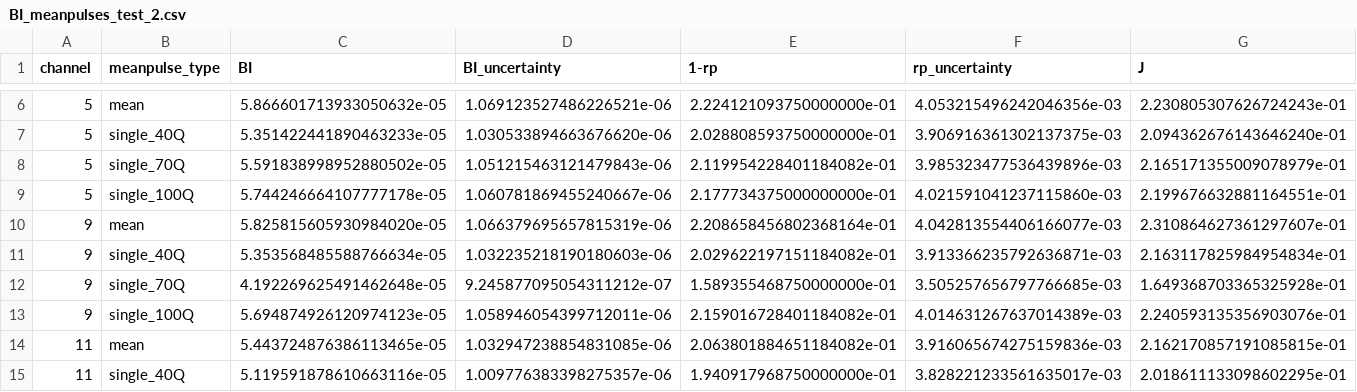
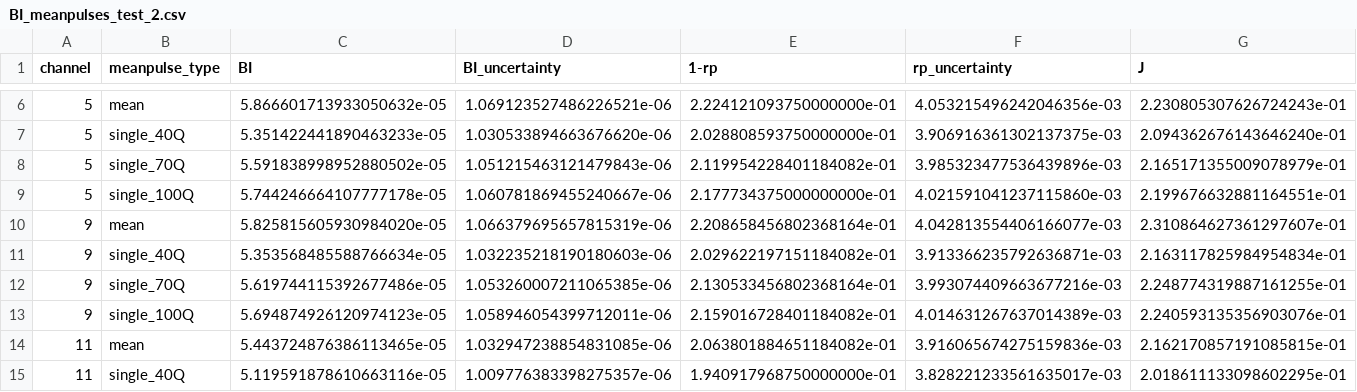
Before and after one commit to mayapageot/Pileup_analysis, a CSV file: outputs/Systematics/BI_meanpulses_test_2.csv, drawn as a sheet; only a part is shown, gaps mark what is left out.

Commit message:
correcting a pulse selection

```diff
--- a/outputs/Systematics/BI_meanpulses_test_2.csv
+++ b/outputs/Systematics/BI_meanpulses_test_2.csv
@@ -11,3 +11,3 @@ channel,meanpulse_type,BI,BI_uncertainty,1-rp,rp_uncertainty,J
 9,single_40Q,5.353568485588766634e-05,1.032235218190180603e-06,2.029622197151184082e-01,3.913366235792636871e-03,2.163117825984954834e-01
-9,single_70Q,4.192269625491462648e-05,9.245877095054311212e-07,1.589355468750000000e-01,3.505257656797766685e-03,1.649368703365325928e-01
+9,single_70Q,5.619744115392677486e-05,1.053260007211065385e-06,2.130533456802368164e-01,3.993074409663677216e-03,2.248774319887161255e-01
 9,single_100Q,5.694874926120974123e-05,1.058946054399712011e-06,2.159016728401184082e-01,4.014631267637014389e-03,2.240593135356903076e-01
```
